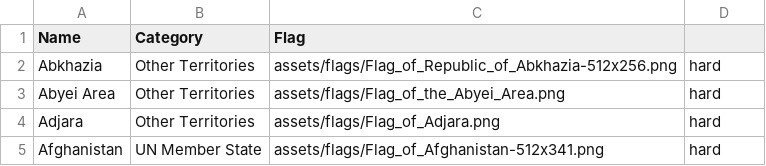
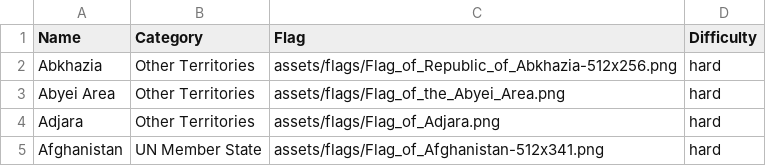
Before and after one commit to ricardofig016/flagle-enhanced, a CSV file: data.csv, drawn as a sheet; only a part is shown.

Commit message:
added difficulty column (all hard) 2.0

```diff
--- a/data.csv
+++ b/data.csv
@@ -1,2 +1,2 @@
-Name,Category,Flag
+Name,Category,Flag,Difficulty
 Abkhazia,Other Territories,assets/flags/Flag_of_Republic_of_Abkhazia-512x256.png,hard
```
